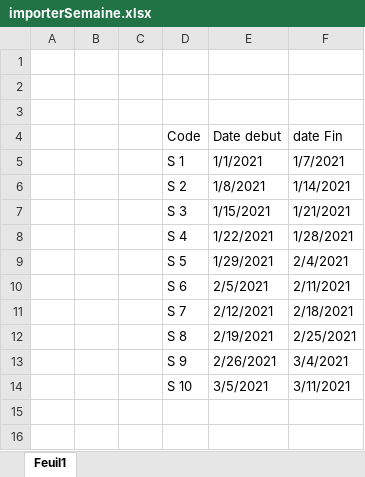
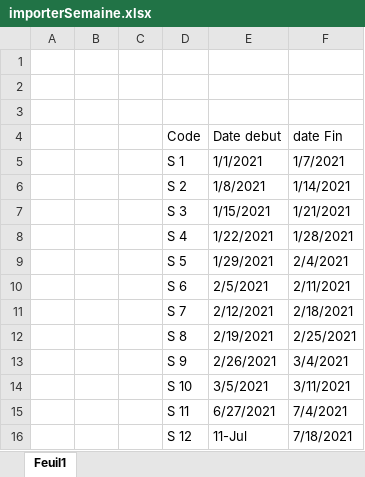
Before and after one commit to TazribineHassan/GestionDesAbsencesMigration, an Excel workbook: GestionDesAbsencesMigration/Excel files/importerSemaine.xlsx, sheet Feuil1, drawn as a sheet; values as stored, in another font and other column widths than the file's, no borders; the diff names each change by its address in the sheet, - before the commit and + after, or states it on an @@ line.

```diff
--- a/GestionDesAbsencesMigration/Excel files/importerSemaine.xlsx (sheet Feuil1)
+++ b/GestionDesAbsencesMigration/Excel files/importerSemaine.xlsx (sheet Feuil1)
+row 15:  |  |  | S 11 | 6/27/2021 | 7/4/2021
+row 16:  |  |  | S 12 | 11-Jul | 7/18/2021
```
Also changed, not shown: GestionDesAbsencesMigration/Excel files/ImporterSeances.xlsx, GestionDesAbsencesMigration/Excel files/importerModule.xlsx, 34 other files.
